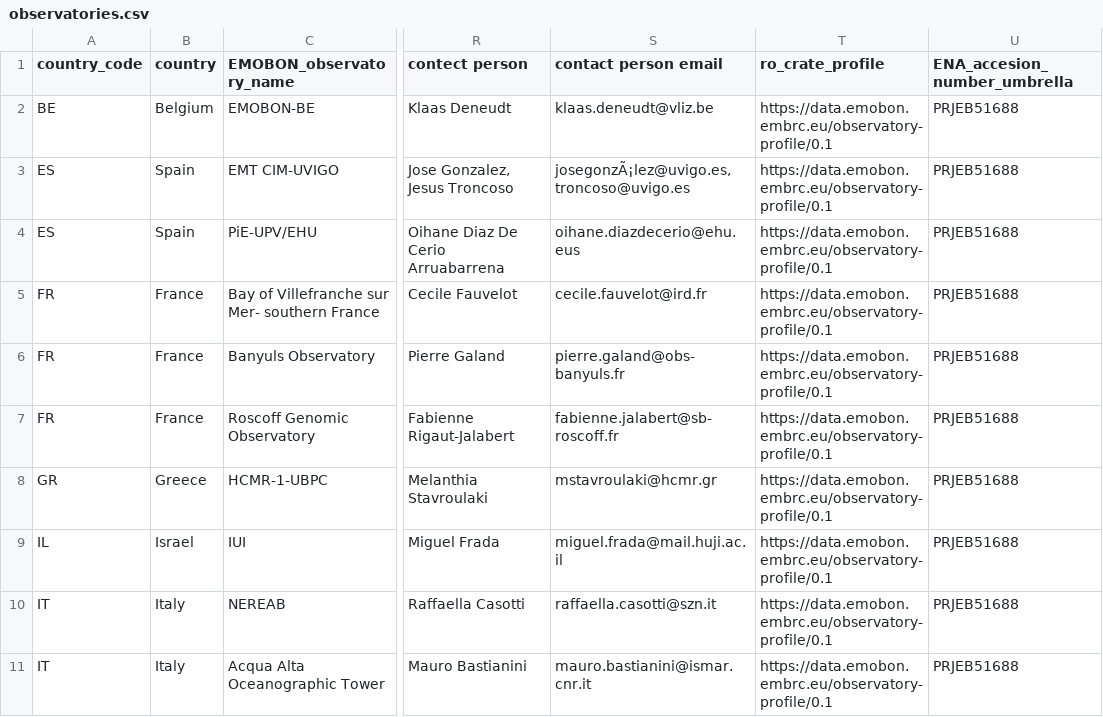
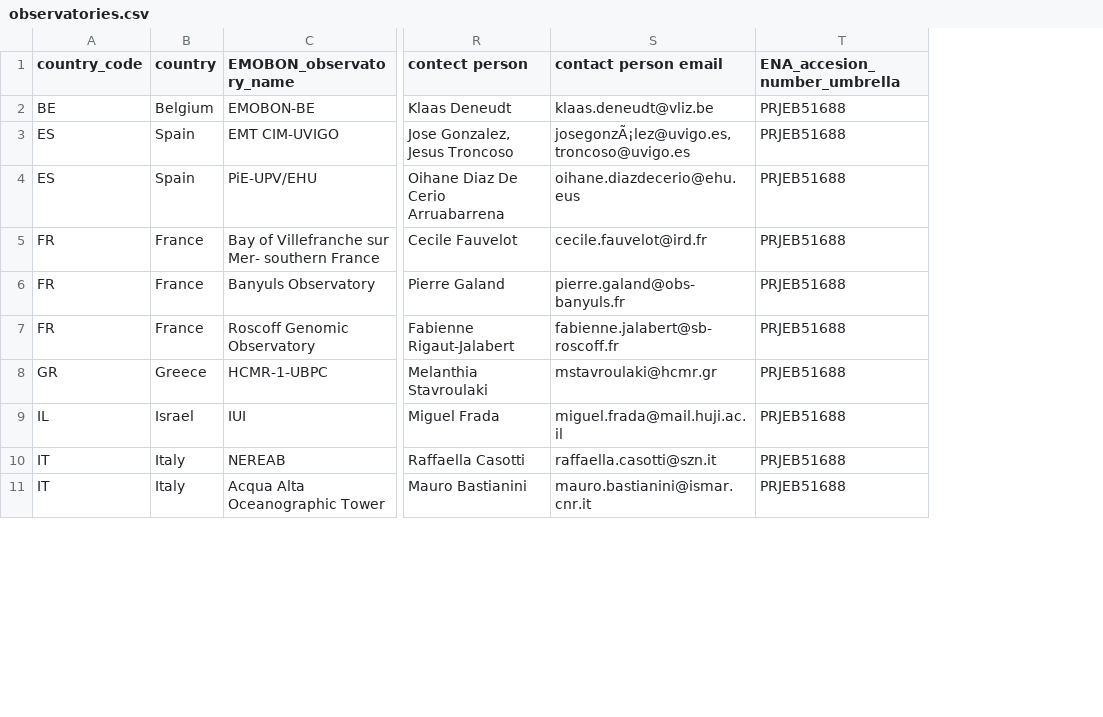
Before and after one commit to emo-bon/governance-crate, a CSV file: observatories.csv, drawn as a sheet; only a part is shown, gaps mark what is left out; the diff names each change by its address in the sheet, - before the commit and + after, or states it on an @@ line.

Commit message:
remove ro_crate_profile column

```diff
--- a/observatories.csv
+++ b/observatories.csv
-column T (ro_crate_profile), rows 2-11: all https://data.emobon.embrc.eu/observatory-profile/0.1
```
